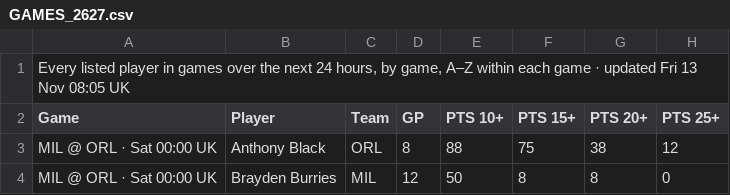
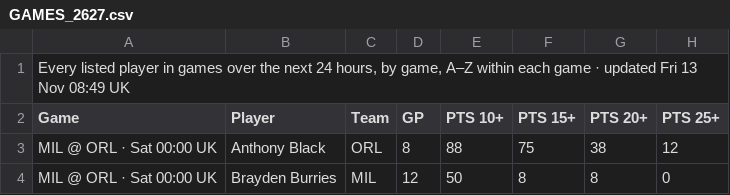
Before and after one commit to 7wilite7/Nba-Stats, a CSV file: out/GAMES_2627.csv, drawn as a sheet; only a part is shown; the diff names each change by its address in the sheet, - before the commit and + after, or states it on an @@ line.

```diff
--- a/out/GAMES_2627.csv
+++ b/out/GAMES_2627.csv
-A1 (Game): …13 Nov 08:05 UK
+A1 (Game): …13 Nov 08:49 UK
```
Also changed, not shown: out/GAMES_blend.csv, out/PLAYERS_2627.csv, 7 other files.
